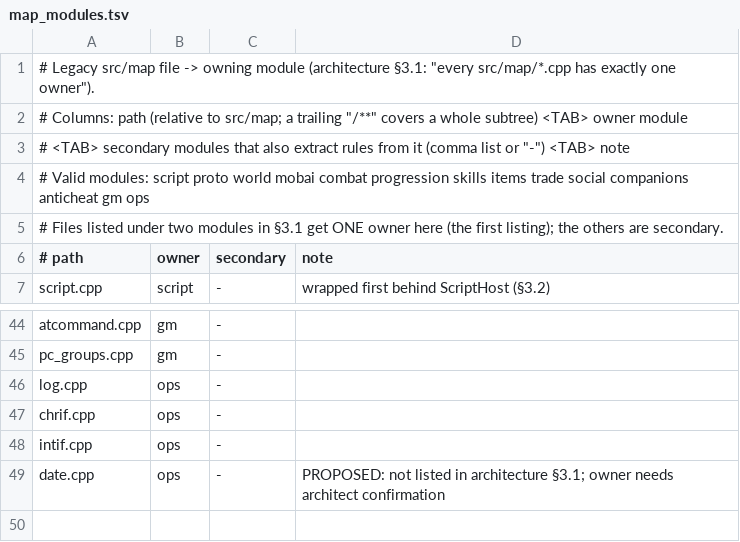
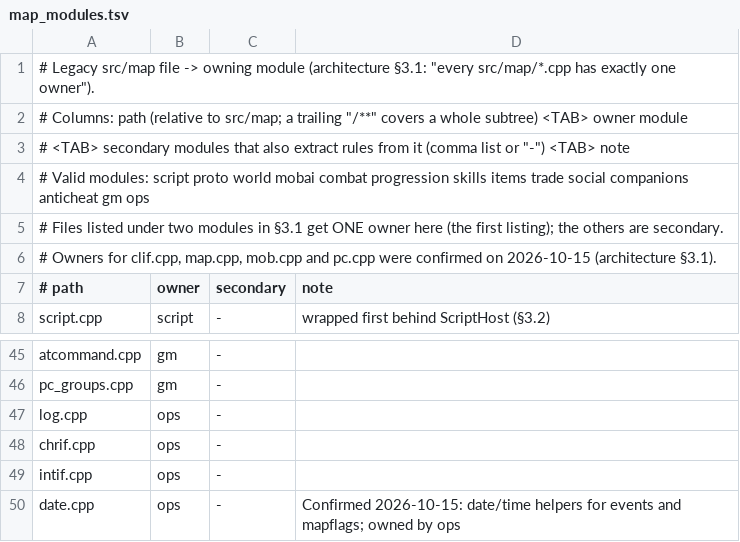
Before and after one commit to giandotmp3/reAthena, a TSV file: modernized/rathena-reimagined/map-rules/manifest/map_modules.tsv, drawn as a sheet; only a part is shown, gaps mark what is left out.

```diff
--- a/modernized/rathena-reimagined/map-rules/manifest/map_modules.tsv
+++ b/modernized/rathena-reimagined/map-rules/manifest/map_modules.tsv
@@ -5,2 +5,3 @@
 # Files listed under two modules in §3.1 get ONE owner here (the first listing); the others are secondary.
+# Owners for clif.cpp, map.cpp, mob.cpp and pc.cpp were confirmed on 2026-10-15 (architecture §3.1).
 # path	owner	secondary	note
@@ -48,2 +49,2 @@ chrif.cpp	ops	-
 intif.cpp	ops	-
-date.cpp	ops	-	PROPOSED: not listed in architecture §3.1; owner needs architect confirmation
+date.cpp	ops	-	Confirmed 2026-10-15: date/time helpers for events and mapflags; owned by ops
```
Also changed, not shown: 5 other files.
